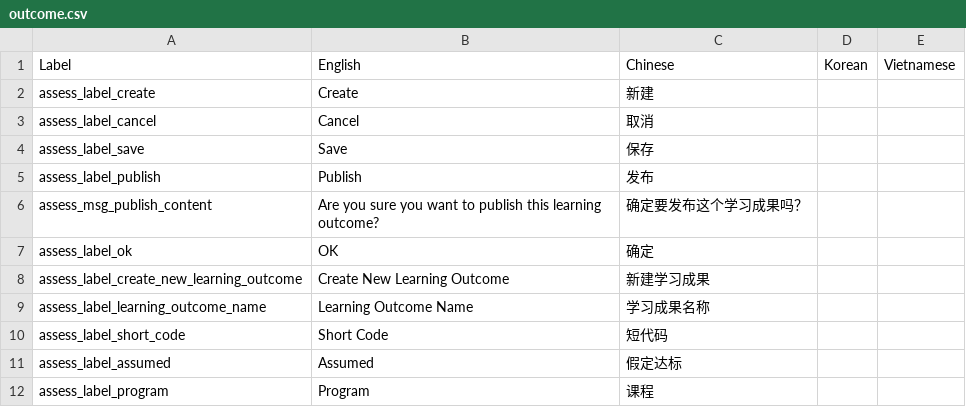
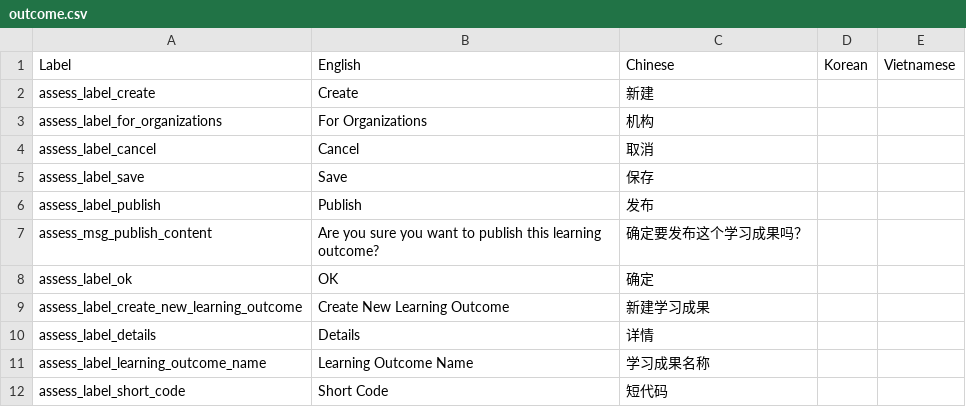
Before and after one commit to Klasmart-Engineering/klasmart-schedule-frontend, a CSV file: src/locale/lang/csv/outcome.csv, drawn as a sheet; only a part is shown; the shorter side is filled out with more unchanged rows.

Commit message:
feat: find rest translation

```diff
--- a/src/locale/lang/csv/outcome.csv
+++ b/src/locale/lang/csv/outcome.csv
@@ -2,2 +2,3 @@ Label,English,Chinese,Korean,Vietnamese
 assess_label_create,Create,新建,,
+assess_label_for_organizations,For Organizations,机构,,
 assess_label_cancel,Cancel,取消,,
@@ -8,2 +9,3 @@ assess_label_ok,OK,确定,,
 assess_label_create_new_learning_outcome,Create New Learning Outcome,新建学习成果,,
+assess_label_details,Details,详情,,
 assess_label_learning_outcome_name,Learning Outcome Name,学习成果名称,,
```
Also changed, not shown: 6 other files.
